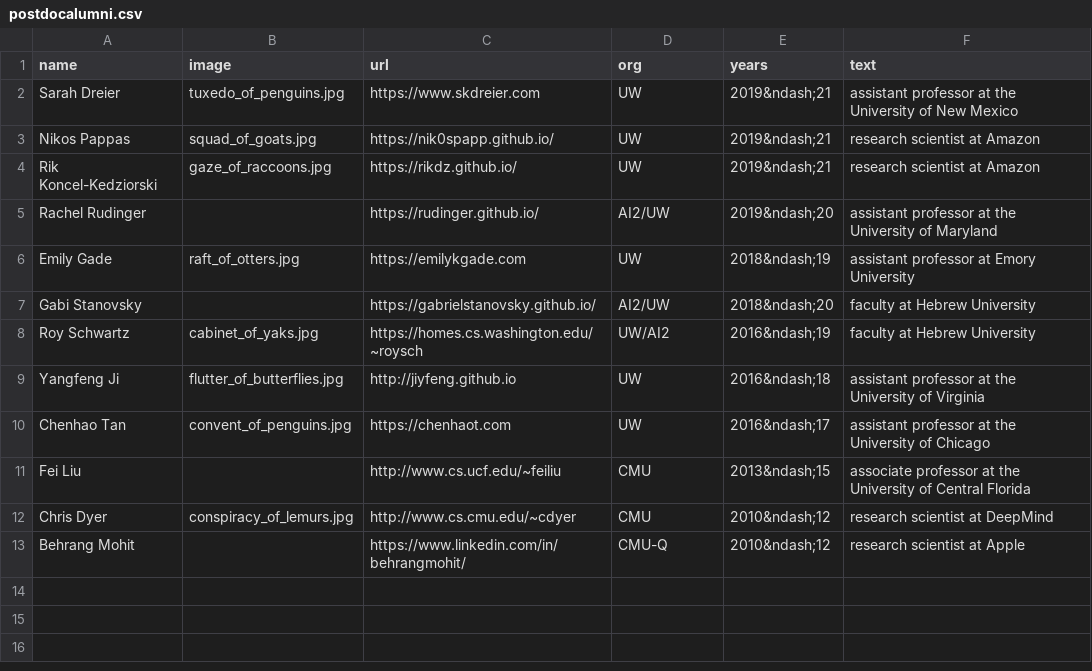
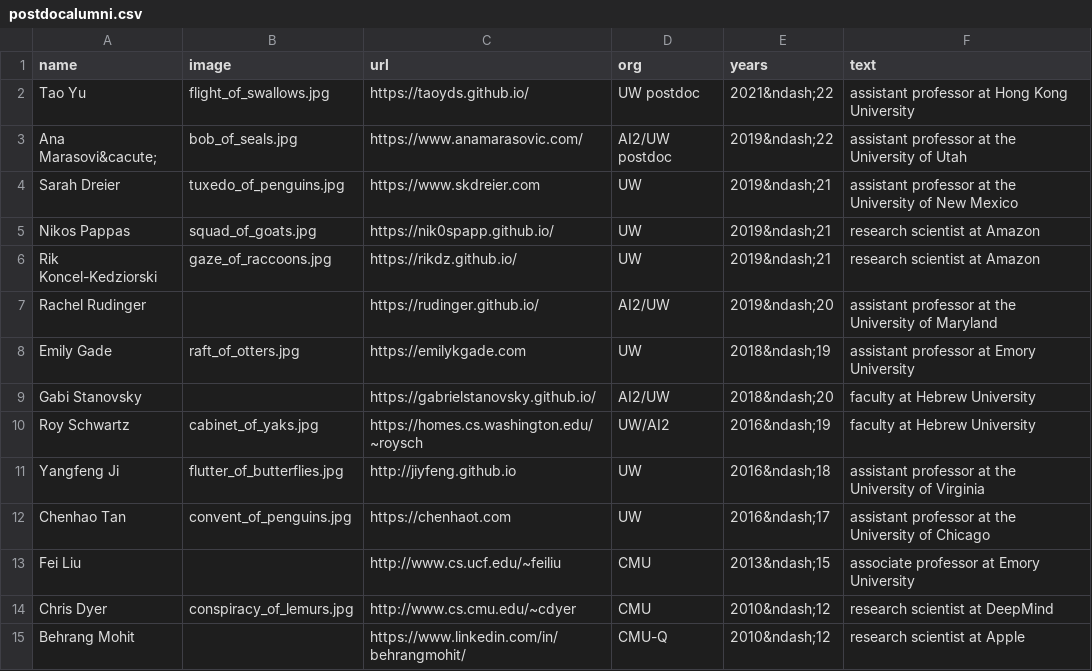
Before and after one commit to Noahs-ARK/Noahs-ARK.github.io, a CSV file: _data/postdocalumni.csv, drawn as a sheet.

```diff
--- a/_data/postdocalumni.csv
+++ b/_data/postdocalumni.csv
@@ -1,2 +1,4 @@
 name,image,url,org,years,text
+Tao Yu,flight_of_swallows.jpg,https://taoyds.github.io/,UW postdoc,2021&ndash;22,assistant professor at Hong Kong University
+Ana Marasovi&cacute;,bob_of_seals.jpg,https://www.anamarasovic.com/,AI2/UW postdoc,2019&ndash;22,assistant professor at the University of Utah
 Sarah Dreier,tuxedo_of_penguins.jpg,https://www.skdreier.com,UW,2019&ndash;21,assistant professor at the University of New Mexico
@@ -10,3 +12,3 @@ Yangfeng Ji,flutter_of_butterflies.jpg,http://jiyfeng.github.io,UW,2016&ndash;18
 Chenhao Tan,convent_of_penguins.jpg,https://chenhaot.com,UW,2016&ndash;17,assistant professor at the University of Chicago
-Fei Liu,,http://www.cs.ucf.edu/~feiliu,CMU,2013&ndash;15,associate professor at the University of Central Florida
+Fei Liu,,http://www.cs.ucf.edu/~feiliu,CMU,2013&ndash;15,associate professor at Emory University
 Chris Dyer,conspiracy_of_lemurs.jpg,http://www.cs.cmu.edu/~cdyer,CMU,2010&ndash;12,research scientist at DeepMind
```
Also changed, not shown: _data/members.csv, _data/phdalumni.csv.
